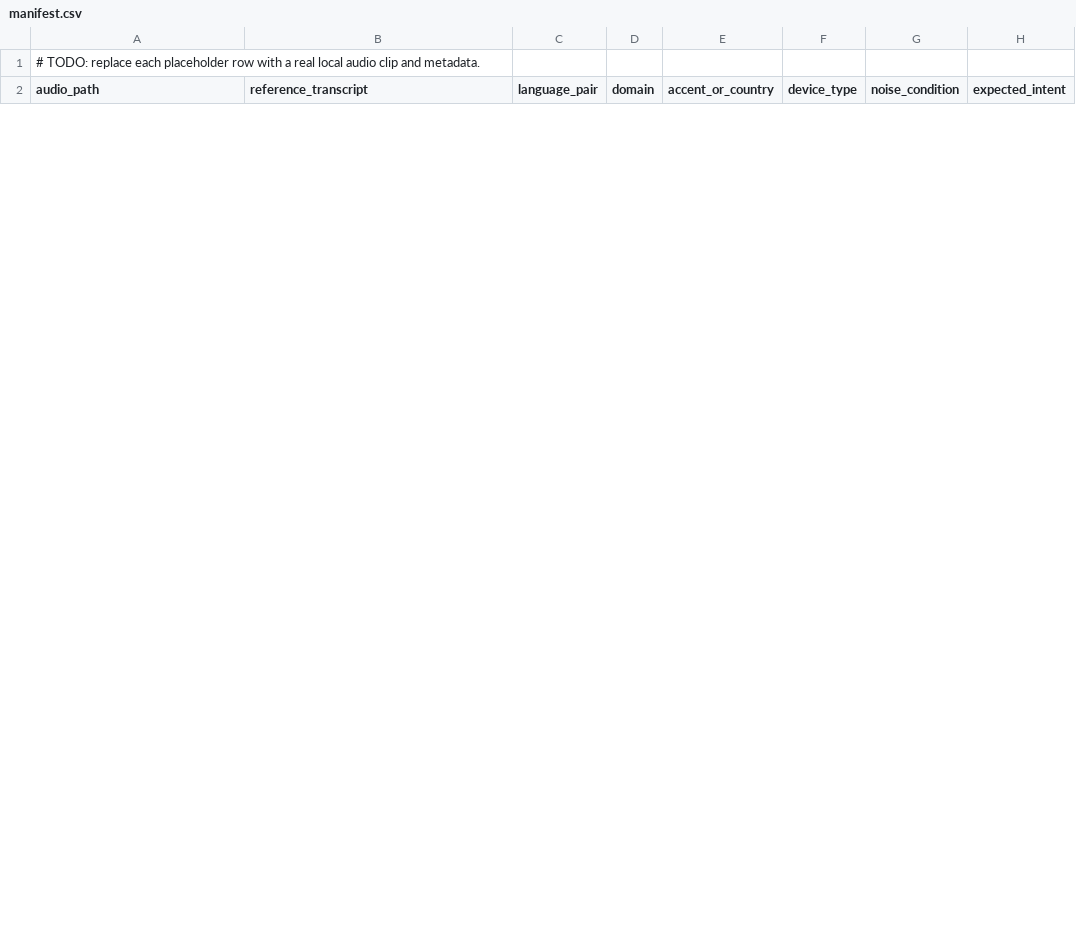
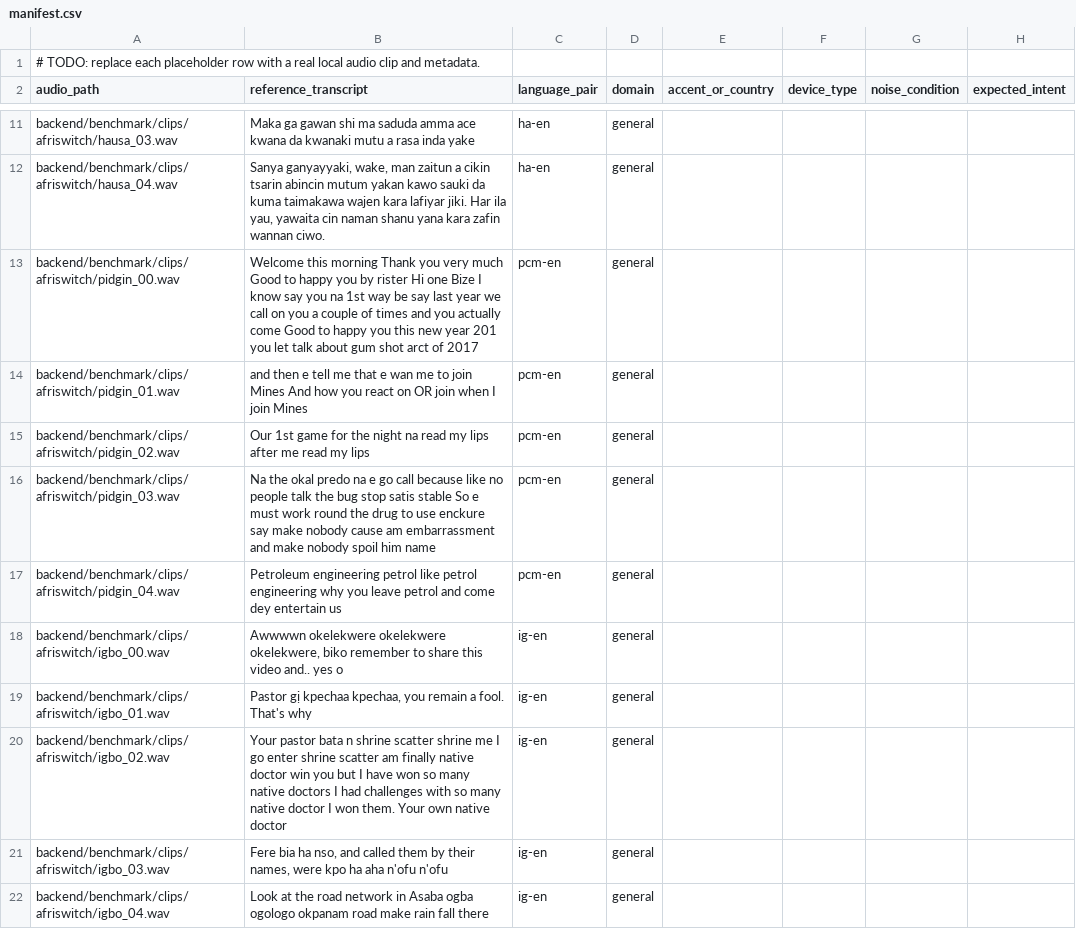
Before and after one commit to HenryTech12/Elder-Pay, a CSV file: backend/benchmark/clips/manifest.csv, drawn as a sheet; only a part is shown, gaps mark what is left out; the diff covers the shown part only; the diff names each change by its address in the sheet, - before the commit and + after, or states it on an @@ line.

Commit message:
Add AfriSwitch benchmark clips

```diff
--- a/backend/benchmark/clips/manifest.csv
+++ b/backend/benchmark/clips/manifest.csv
+row 11: backend/benchmark/clips/afriswitch/hausa_03.wav | Maka ga gawan shi ma saduda amma ace kwana da kwanaki mutu a rasa inda yake | ha-en | general
+row 12: backend/benchmark/clips/afriswitch/hausa_04.wav | Sanya ganyayyaki, wake, man zaitun a cikin tsarin abincin mutum yakan kawo sauki da kuma taimakawa wajen kara lafiyar jiki. Har ila yau, yawaita cin naman shanu yana kara zafin wannan ciwo. | ha-en | general
+row 13: backend/benchmark/clips/afriswitch/pidgin_00.wav | Welcome this morning Thank you very much Good to happy you by rister Hi one Bize I know say you na 1st way be say last year we call on you a couple of times and you actually come Good to happy you this new year 201 you let talk about gum shot arct of 2017 | pcm-en | general
+row 14: backend/benchmark/clips/afriswitch/pidgin_01.wav | and then e tell me that e wan me to join Mines And how you react on OR join when I join Mines | pcm-en | general
+row 15: backend/benchmark/clips/afriswitch/pidgin_02.wav | Our 1st game for the night na read my lips after me read my lips | pcm-en | general
+row 16: backend/benchmark/clips/afriswitch/pidgin_03.wav | Na the okal predo na e go call because like no people talk the bug stop satis stable So e must work round the drug to use enckure say make nobody cause am embarrassment and make nobody spoil him name | pcm-en | general
+row 17: backend/benchmark/clips/afriswitch/pidgin_04.wav | Petroleum engineering petrol like petrol engineering why you leave petrol and come dey entertain us | pcm-en | general
+row 18: backend/benchmark/clips/afriswitch/igbo_00.wav | Awwwwn okelekwere okelekwere okelekwere, biko remember to share this video and.. yes o | ig-en | general
+row 19: backend/benchmark/clips/afriswitch/igbo_01.wav | Pastor gị kpechaa kpechaa, you remain a fool. That's why | ig-en | general
+row 20: backend/benchmark/clips/afriswitch/igbo_02.wav | Your pastor bata n shrine scatter shrine me I go enter shrine scatter am finally native doctor win you but I have won so many native doctors I had challenges with so many native doctor I won them. Your own native doctor | ig-en | general
+row 21: backend/benchmark/clips/afriswitch/igbo_03.wav | Fere bia ha nso, and called them by their names, were kpo ha aha n'ofu n'ofu | ig-en | general
+row 22: backend/benchmark/clips/afriswitch/igbo_04.wav | Look at the road network in Asaba ogba ogologo okpanam road make rain fall there | ig-en | general
```
Also changed, not shown: 8 added rows and 3 removed rows elsewhere in this file, 21 other files.
